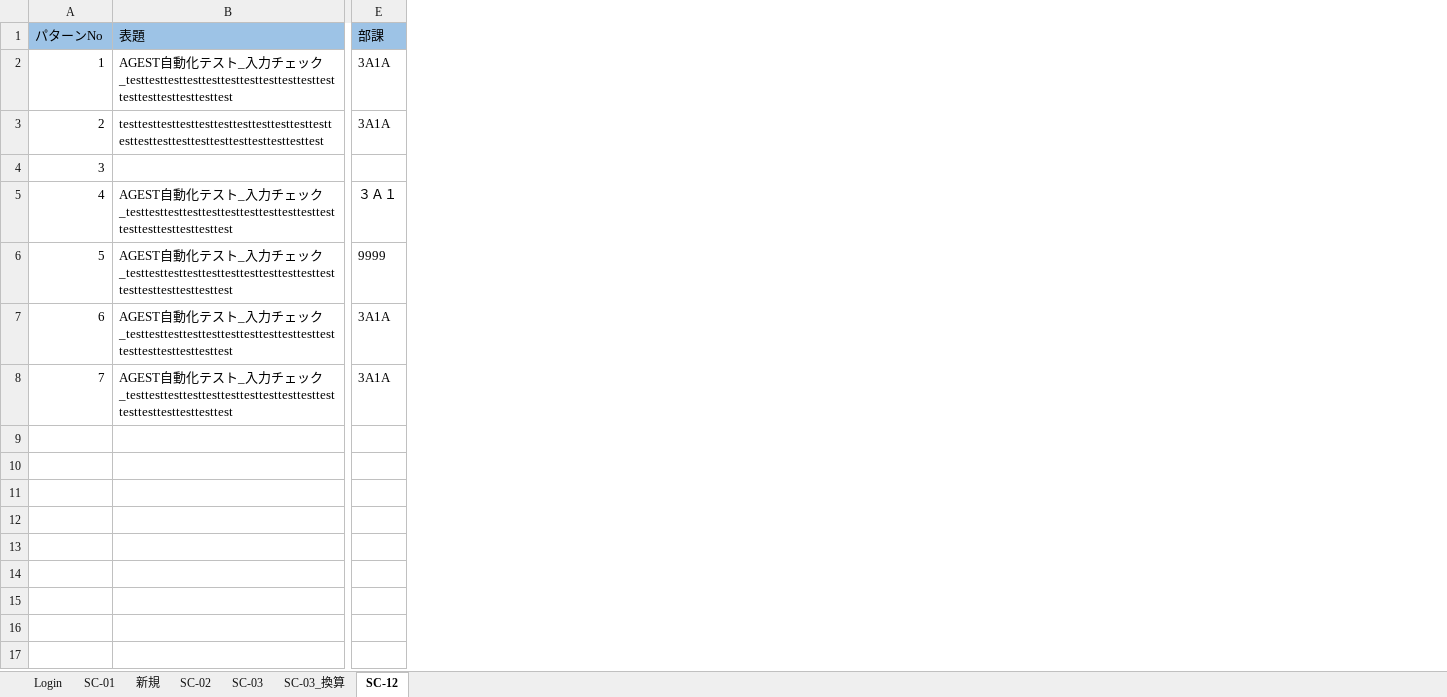
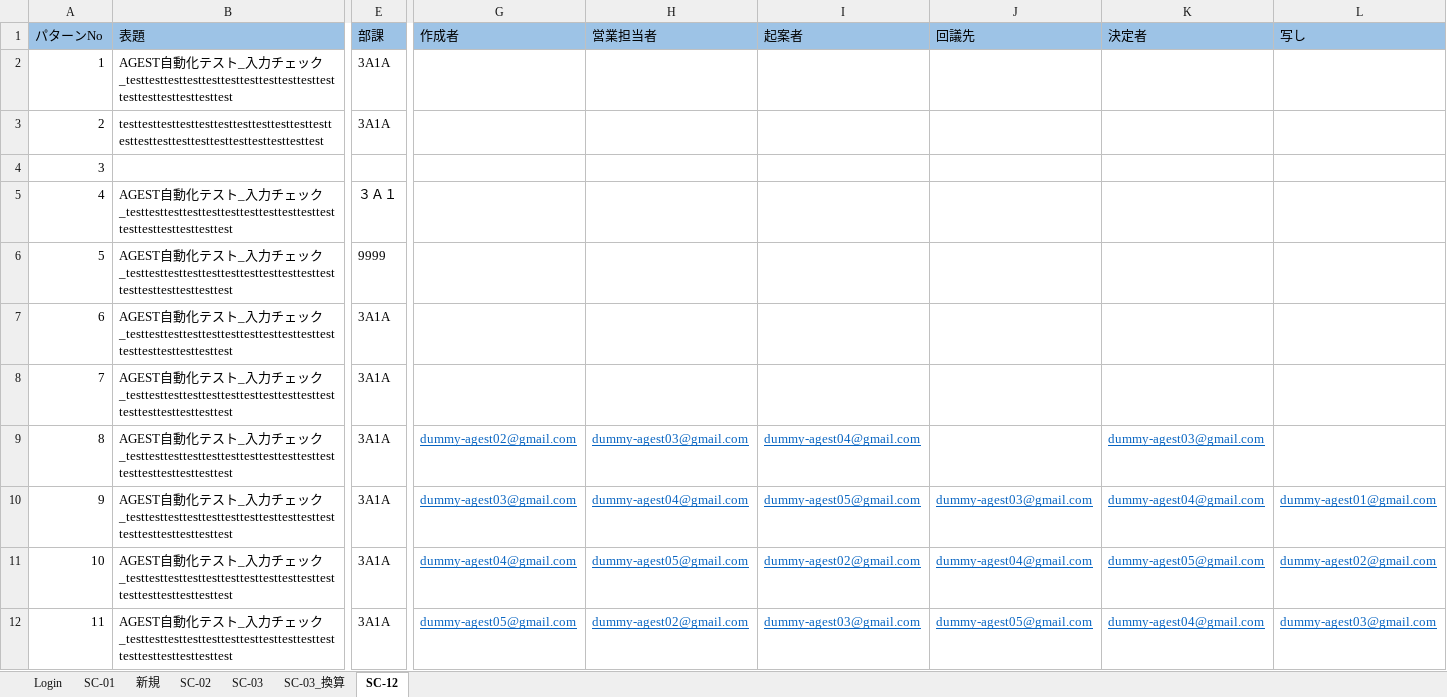
Before and after one commit to hoathanhdao/-, an Excel workbook: Input.xlsx, sheet SC-12, drawn as a sheet; only a part is shown, gaps mark what is left out; values as stored, in another font and other column widths than the file's, no borders; rows hold the shown columns only; the diff covers the shown part only; the diff names each change by its address in the sheet, - before the commit and + after, or states it on an @@ line.

Commit message:
Update Input.xlsx

```diff
--- a/Input.xlsx (sheet SC-12)
+++ b/Input.xlsx (sheet SC-12)
+column G (作成者), empty
+column H (営業担当者), empty
+column I (起案者), empty
+column J (回議先), empty
+column K (決定者), empty
+column L (写し), empty
+row 9: 8 | AGEST自動化テスト_入力チェック_testtesttesttesttesttesttesttesttesttesttesttesttesttesttesttesttest | 3A1A | dummy-agest02@gmail.com | dummy-agest03@gmail.com | dummy-agest04@gmail.com |  | dummy-agest03@gmail.com
+row 10: 9 | AGEST自動化テスト_入力チェック_testtesttesttesttesttesttesttesttesttesttesttesttesttesttesttesttest | 3A1A | dummy-agest03@gmail.com | dummy-agest04@gmail.com | dummy-agest05@gmail.com | dummy-agest03@gmail.com | dummy-agest04@gmail.com | dummy-agest01@gmail.com
+row 11: 10 | AGEST自動化テスト_入力チェック_testtesttesttesttesttesttesttesttesttesttesttesttesttesttesttesttest | 3A1A | dummy-agest04@gmail.com | dummy-agest05@gmail.com | dummy-agest02@gmail.com | dummy-agest04@gmail.com | dummy-agest05@gmail.com | dummy-agest02@gmail.com
+row 12: 11 | AGEST自動化テスト_入力チェック_testtesttesttesttesttesttesttesttesttesttesttesttesttesttesttesttest | 3A1A | dummy-agest05@gmail.com | dummy-agest02@gmail.com | dummy-agest03@gmail.com | dummy-agest05@gmail.com | dummy-agest04@gmail.com | dummy-agest03@gmail.com
```
Also changed, not shown: 11 added rows elsewhere in this sheet.
